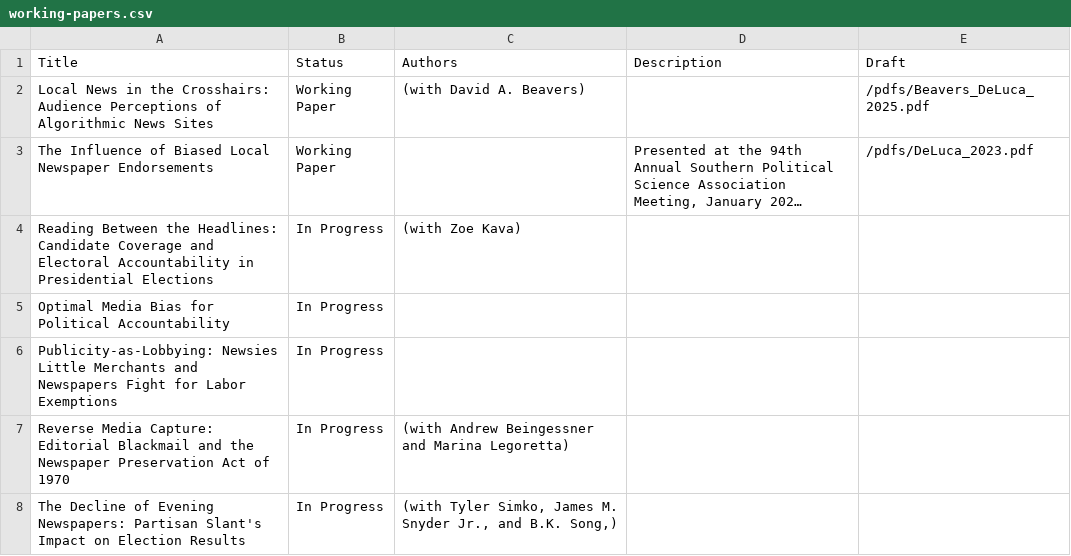
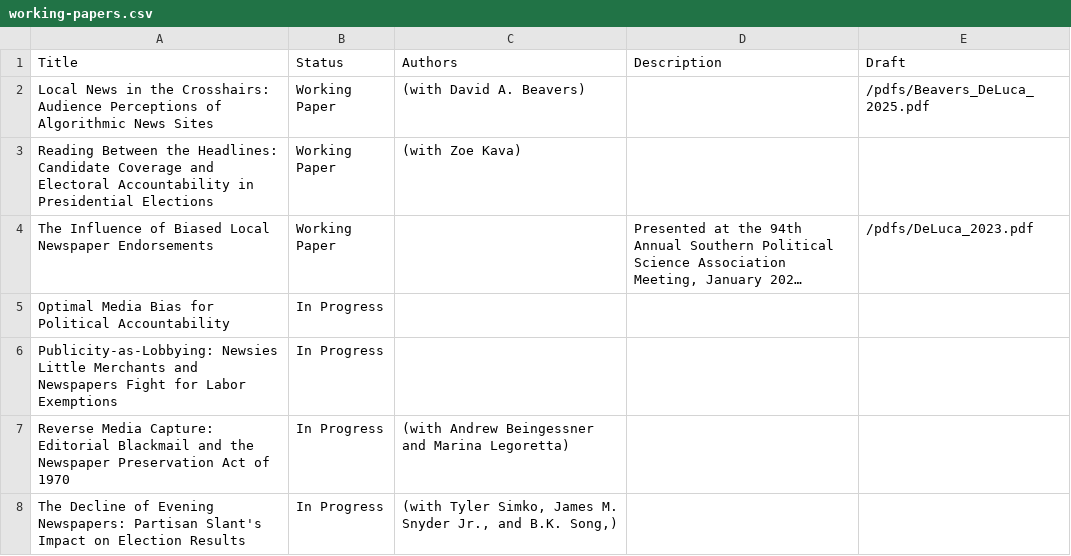
Before and after one commit to kevin-deluca-polisci/KD-website, a CSV file: data/working-papers.csv, drawn as a sheet; long unchanged cells end in …; removed rows and columns are numbered as before the commit, all else as after; the diff names each change by its address in the sheet, - before the commit and + after, or states it on an @@ line.

Commit message:
Update working-papers.csv

```diff
--- a/data/working-papers.csv
+++ b/data/working-papers.csv
+row 3: Reading Between the Headlines: Candidate Coverage and Electoral Accountability in Presidential Elections | Working Paper | (with Zoe Kava)
-row 4: Reading Between the Headlines: Candidate Coverage and Electoral Accountability in Presidential Elections | In Progress | (with Zoe Kava)
```
